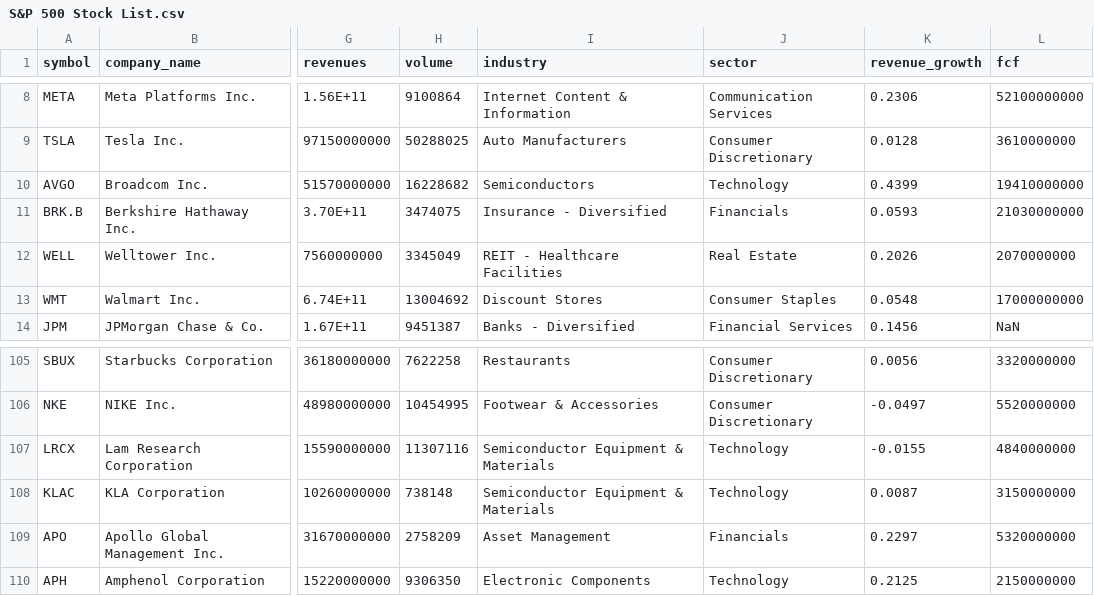
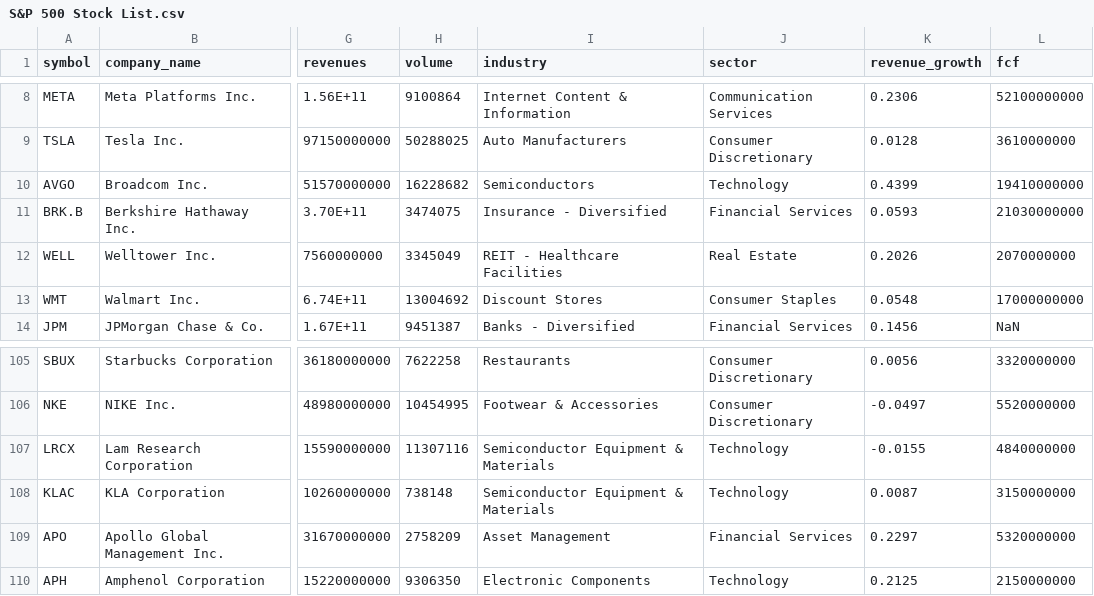
Before and after one commit to mehdikhaku/project3, a CSV file: data/S&P 500 Stock List.csv, drawn as a sheet; only a part is shown, gaps mark what is left out; the diff names each change by its address in the sheet, - before the commit and + after, or states it on an @@ line.

```diff
--- a/data/S&P 500 Stock List.csv
+++ b/data/S&P 500 Stock List.csv
-J11 (sector): Financials
+J11 (sector): Financial Services
-J109 (sector): Financials
+J109 (sector): Financial Services
```
Also changed, not shown: data/latitude_longitude.csv, 10 other files.
